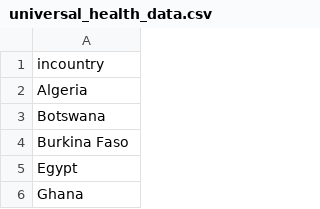
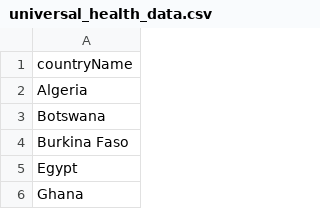
Before and after one commit to kaspromonti/Data_Condas_Project_2, a CSV file: Final Datasets/universal_health_data.csv, drawn as a sheet; only a part is shown.

```diff
--- a/Final Datasets/universal_health_data.csv
+++ b/Final Datasets/universal_health_data.csv
@@ -1,2 +1,2 @@
-incountry
+countryName
 Algeria
```
Also changed, not shown: Final Datasets/Country_Reference_Table.csv, Final Datasets/fitness_data.csv, 4 other files.
